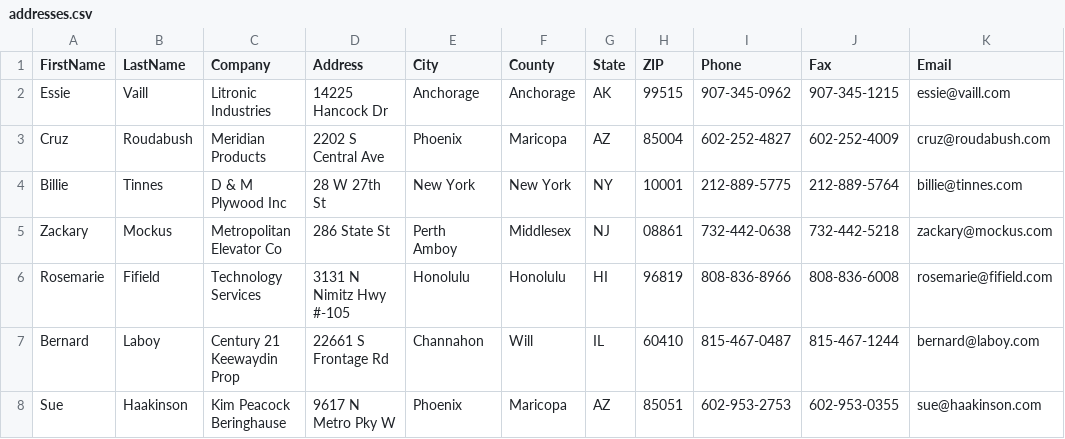
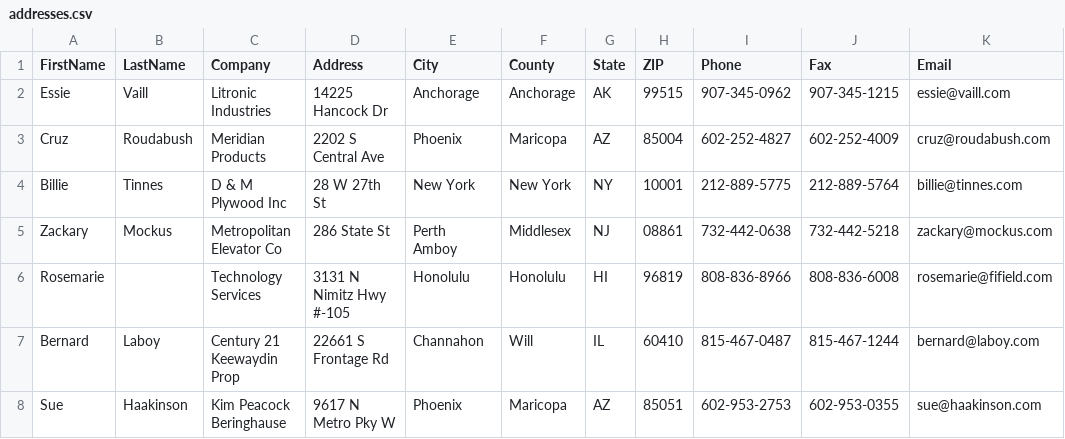
Before and after one commit to mhadji/cs225, a CSV file: addresses.csv, drawn as a sheet; only a part is shown; the diff names each change by its address in the sheet, - before the commit and + after, or states it on an @@ line.

Commit message:
new address.cv

```diff
--- a/addresses.csv
+++ b/addresses.csv
-B6 (LastName): Fifield
+B6 (LastName): (empty)
```
